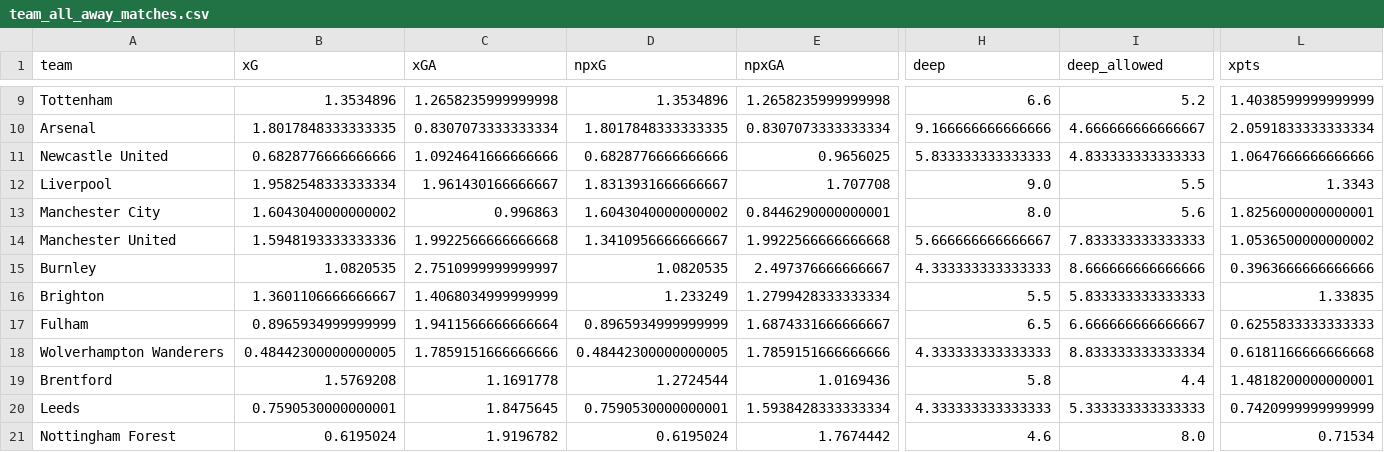
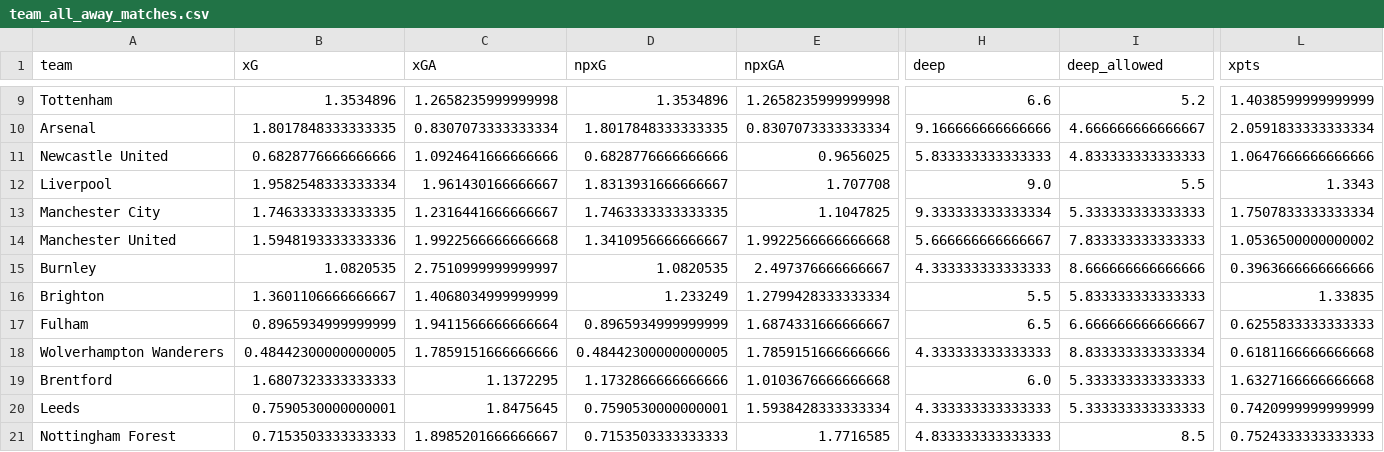
Before and after one commit to sarthakk88/FPL-StatsHub, a CSV file: data/team_all_away_matches.csv, drawn as a sheet; only a part is shown, gaps mark what is left out; the diff covers the shown part only; the diff names each change by its address in the sheet, - before the commit and + after, or states it on an @@ line.

```diff
--- a/data/team_all_away_matches.csv
+++ b/data/team_all_away_matches.csv
-B13 (xG): 1.6043040000000002
+B13 (xG): 1.7463333333333335
-C13 (xGA): 0.996863
+C13 (xGA): 1.2316441666666667
-D13 (npxG): 1.6043040000000002
+D13 (npxG): 1.7463333333333335
-E13 (npxGA): 0.8446290000000001
+E13 (npxGA): 1.1047825
-H13 (deep): 8.0
+H13 (deep): 9.333333333333334
-I13 (deep_allowed): 5.6
+I13 (deep_allowed): 5.333333333333333
-L13 (xpts): 1.8256000000000001
+L13 (xpts): 1.7507833333333334
-B19 (xG): 1.5769208
+B19 (xG): 1.6807323333333333
-C19 (xGA): 1.1691778
+C19 (xGA): 1.1372295
-D19 (npxG): 1.2724544
+D19 (npxG): 1.1732866666666666
-E19 (npxGA): 1.0169436
+E19 (npxGA): 1.0103676666666668
-H19 (deep): 5.8
+H19 (deep): 6.0
-I19 (deep_allowed): 4.4
+I19 (deep_allowed): 5.333333333333333
-L19 (xpts): 1.4818200000000001
+L19 (xpts): 1.6327166666666668
-B21 (xG): 0.6195024
+B21 (xG): 0.7153503333333333
-C21 (xGA): 1.9196782
+C21 (xGA): 1.8985201666666667
-D21 (npxG): 0.6195024
+D21 (npxG): 0.7153503333333333
-E21 (npxGA): 1.7674442
+E21 (npxGA): 1.7716585
-H21 (deep): 4.6
+H21 (deep): 4.833333333333333
-I21 (deep_allowed): 8.0
+I21 (deep_allowed): 8.5
-L21 (xpts): 0.71534
+L21 (xpts): 0.7524333333333333
```
Also changed, not shown: 73 edited cells elsewhere in this file, data/attackers_away.csv, data/defenders_all.csv, 27 other files.
